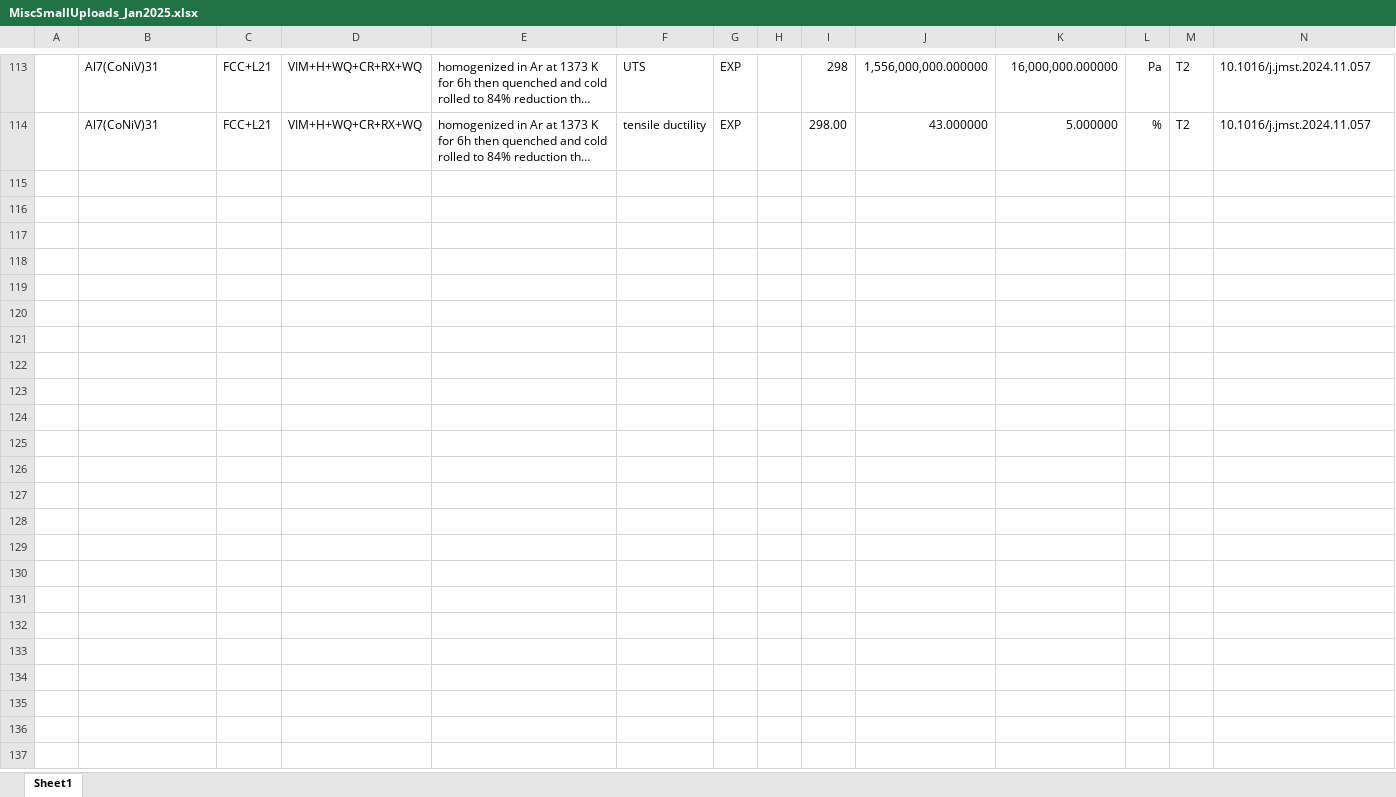
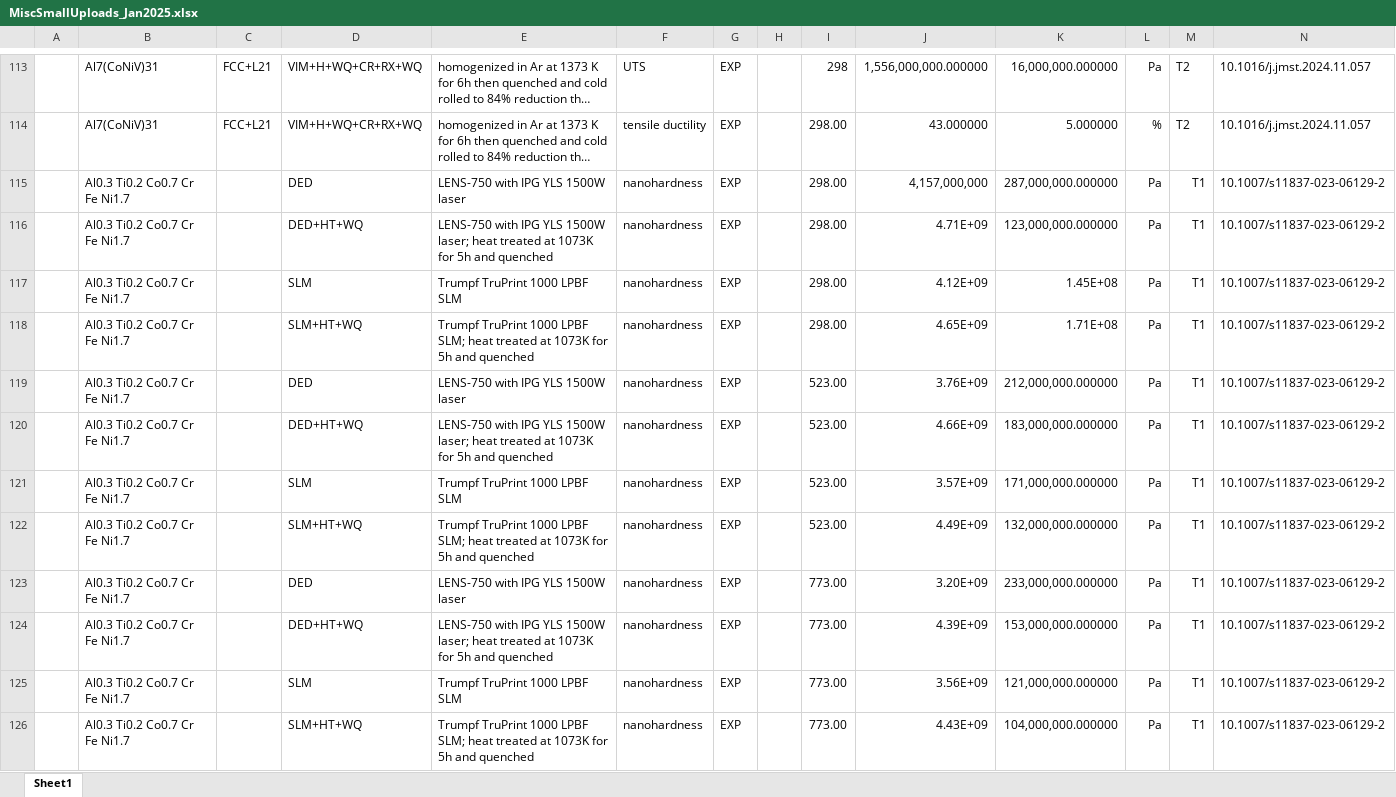
Before and after one commit to amkrajewski/ULTERA-contribute-amkrajewski, an Excel workbook: MiscSmallUploads_Jan2025.xlsx, sheet Sheet1, drawn as a sheet; only a part is shown, gaps mark what is left out; long unchanged cells end in …; values as stored, in another font and other column widths than the file's, no borders; rows hold the shown columns only; the diff names each change by its address in the sheet, - before the commit and + after, or states it on an @@ line.

Commit message:
- extracted data from `10.1007/s11837-023-06129-2`

```diff
--- a/MiscSmallUploads_Jan2025.xlsx (sheet Sheet1)
+++ b/MiscSmallUploads_Jan2025.xlsx (sheet Sheet1)
+row 115:  | Al0.3 Ti0.2 Co0.7 Cr Fe Ni1.7 |  | DED | LENS-750 with IPG YLS 1500W laser | nanohardness | EXP |  | 298.00 | 4,157,000,000 | 287,000,000.000000 | Pa | T1 | 10.1007/s11837-023-06129-2
+row 116:  | Al0.3 Ti0.2 Co0.7 Cr Fe Ni1.7 |  | DED+HT+WQ | LENS-750 with IPG YLS 1500W laser; heat treated at 1073K for 5h and quenched | nanohardness | EXP |  | 298.00 | 4.71E+09 | 123,000,000.000000 | Pa | T1 | 10.1007/s11837-023-06129-2
+row 117:  | Al0.3 Ti0.2 Co0.7 Cr Fe Ni1.7 |  | SLM | Trumpf TruPrint 1000 LPBF SLM | nanohardness | EXP |  | 298.00 | 4.12E+09 | 1.45E+08 | Pa | T1 | 10.1007/s11837-023-06129-2
+row 118:  | Al0.3 Ti0.2 Co0.7 Cr Fe Ni1.7 |  | SLM+HT+WQ | Trumpf TruPrint 1000 LPBF SLM; heat treated at 1073K for 5h and quenched | nanohardness | EXP |  | 298.00 | 4.65E+09 | 1.71E+08 | Pa | T1 | 10.1007/s11837-023-06129-2
+row 119:  | Al0.3 Ti0.2 Co0.7 Cr Fe Ni1.7 |  | DED | LENS-750 with IPG YLS 1500W laser | nanohardness | EXP |  | 523.00 | 3.76E+09 | 212,000,000.000000 | Pa | T1 | 10.1007/s11837-023-06129-2
+row 120:  | Al0.3 Ti0.2 Co0.7 Cr Fe Ni1.7 |  | DED+HT+WQ | LENS-750 with IPG YLS 1500W laser; heat treated at 1073K for 5h and quenched | nanohardness | EXP |  | 523.00 | 4.66E+09 | 183,000,000.000000 | Pa | T1 | 10.1007/s11837-023-06129-2
+row 121:  | Al0.3 Ti0.2 Co0.7 Cr Fe Ni1.7 |  | SLM | Trumpf TruPrint 1000 LPBF SLM | nanohardness | EXP |  | 523.00 | 3.57E+09 | 171,000,000.000000 | Pa | T1 | 10.1007/s11837-023-06129-2
+row 122:  | Al0.3 Ti0.2 Co0.7 Cr Fe Ni1.7 |  | SLM+HT+WQ | Trumpf TruPrint 1000 LPBF SLM; heat treated at 1073K for 5h and quenched | nanohardness | EXP |  | 523.00 | 4.49E+09 | 132,000,000.000000 | Pa | T1 | 10.1007/s11837-023-06129-2
+row 123:  | Al0.3 Ti0.2 Co0.7 Cr Fe Ni1.7 |  | DED | LENS-750 with IPG YLS 1500W laser | nanohardness | EXP |  | 773.00 | 3.20E+09 | 233,000,000.000000 | Pa | T1 | 10.1007/s11837-023-06129-2
+row 124:  | Al0.3 Ti0.2 Co0.7 Cr Fe Ni1.7 |  | DED+HT+WQ | LENS-750 with IPG YLS 1500W laser; heat treated at 1073K for 5h and quenched | nanohardness | EXP |  | 773.00 | 4.39E+09 | 153,000,000.000000 | Pa | T1 | 10.1007/s11837-023-06129-2
+row 125:  | Al0.3 Ti0.2 Co0.7 Cr Fe Ni1.7 |  | SLM | Trumpf TruPrint 1000 LPBF SLM | nanohardness | EXP |  | 773.00 | 3.56E+09 | 121,000,000.000000 | Pa | T1 | 10.1007/s11837-023-06129-2
+row 126:  | Al0.3 Ti0.2 Co0.7 Cr Fe Ni1.7 |  | SLM+HT+WQ | Trumpf TruPrint 1000 LPBF SLM; heat treated at 1073K for 5h and quenched | nanohardness | EXP |  | 773.00 | 4.43E+09 | 104,000,000.000000 | Pa | T1 | 10.1007/s11837-023-06129-2
```
